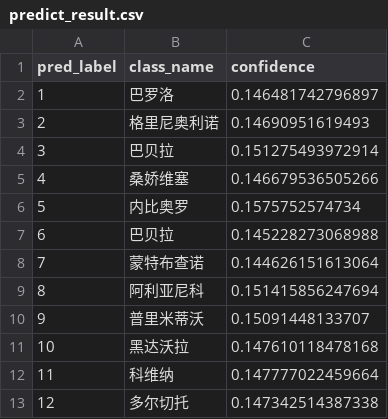
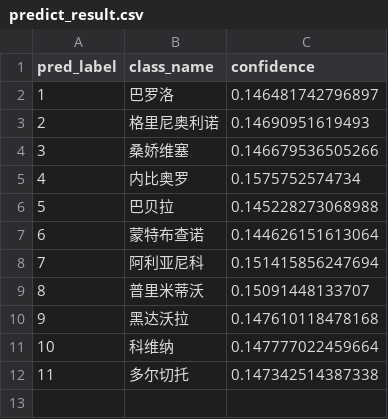
Before and after one commit to mangtan/PY002, a CSV file: outputs_matlab_expanded/predict_result.csv, drawn as a sheet; removed rows and columns are numbered as before the commit, all else as after; the diff names each change by its address in the sheet, - before the commit and + after, or states it on an @@ line.

```diff
--- a/outputs_matlab_expanded/predict_result.csv
+++ b/outputs_matlab_expanded/predict_result.csv
-row 4: 3 | 巴贝拉 | 0.151275493972914
@@ column A (pred_label) renumbered from row 4 down @@
```
Also changed, not shown: batch_test_input_13cols.csv, batch_test_input_14cols.csv, 17 other files.
